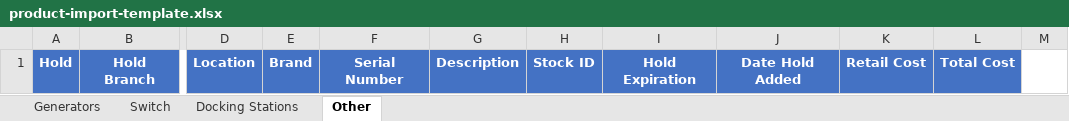
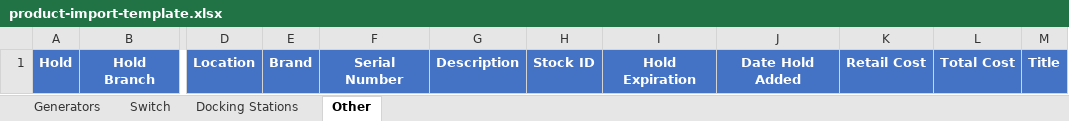
Before and after one commit to MitulV/product-portal, an Excel workbook: public/product-import-template.xlsx, sheet Other, drawn as a sheet; only a part is shown, gaps mark what is left out; values as stored, in another font and other column widths than the file's, no borders; the diff names each change by its address in the sheet, - before the commit and + after, or states it on an @@ line.

Commit message:
feat: Add 'title' field to product model and enhance import, search, and display functionalities across various components.

```diff
--- a/public/product-import-template.xlsx (sheet Other)
+++ b/public/product-import-template.xlsx (sheet Other)
-M1: (empty)
+M1: Title
-M1 fill: none
+M1 fill: #4472C4
```
Also changed, not shown: 12 other files.
